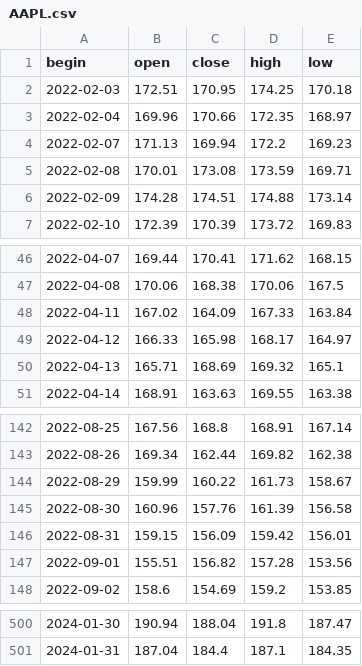
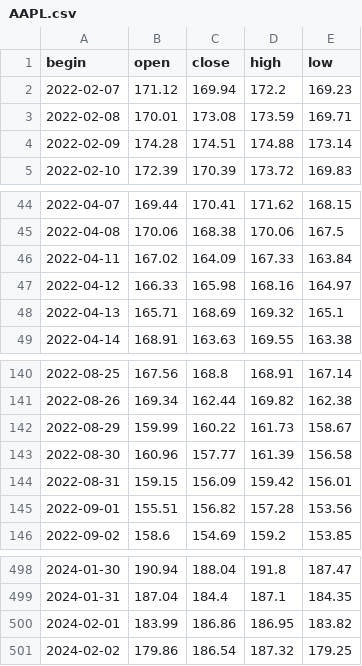
Before and after one commit to NikitaMulyar/predprof_olymp_24, a CSV file: csv_files/AAPL.csv, drawn as a sheet; only a part is shown, gaps mark what is left out.

```diff
--- a/csv_files/AAPL.csv
+++ b/csv_files/AAPL.csv
@@ -1,5 +1,3 @@
 begin,open,close,high,low
-2022-02-03,172.51,170.95,174.25,170.18
-2022-02-04,169.96,170.66,172.35,168.97
-2022-02-07,171.13,169.94,172.2,169.23
+2022-02-07,171.12,169.94,172.2,169.23
 2022-02-08,170.01,173.08,173.59,169.71
@@ -48,3 +46,3 @@ begin,open,close,high,low
 2022-04-11,167.02,164.09,167.33,163.84
-2022-04-12,166.33,165.98,168.17,164.97
+2022-04-12,166.33,165.98,168.16,164.97
 2022-04-13,165.71,168.69,169.32,165.1
@@ -144,3 +142,3 @@ begin,open,close,high,low
 2022-08-29,159.99,160.22,161.73,158.67
-2022-08-30,160.96,157.76,161.39,156.58
+2022-08-30,160.96,157.77,161.39,156.58
 2022-08-31,159.15,156.09,159.42,156.01
@@ -501 +499,3 @@ begin,open,close,high,low
 2024-01-31,187.04,184.4,187.1,184.35
+2024-02-01,183.99,186.86,186.95,183.82
+2024-02-02,179.86,186.54,187.32,179.25
```
Also changed, not shown: csv_files/AFLT.csv, csv_files/AIR.F.csv, 3 other files.
